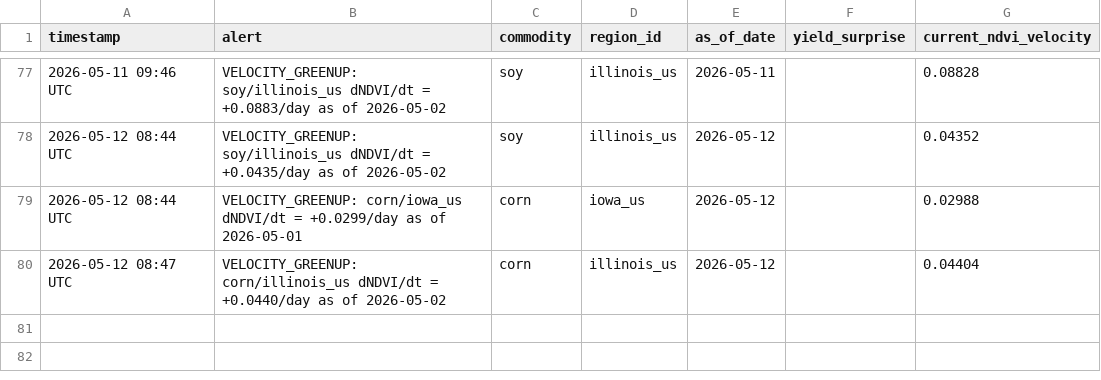
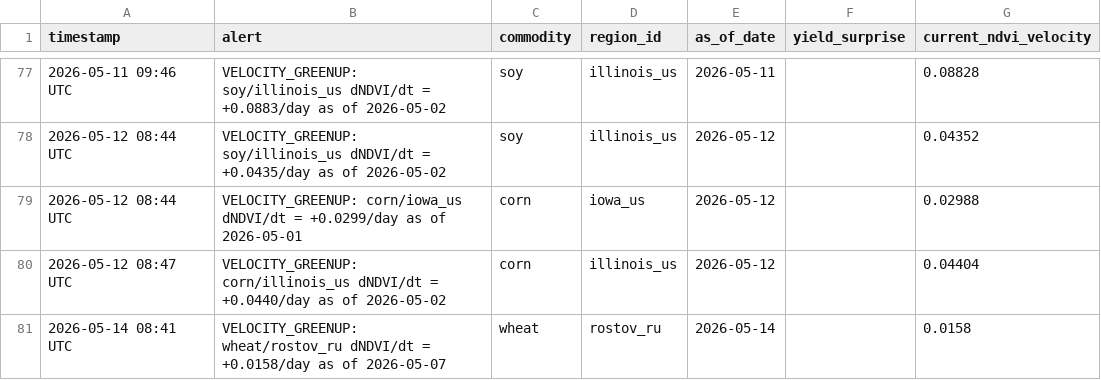
Before and after one commit to rmkenv/quantag, a CSV file: quantagri_live/quantagri_live_alerts.csv, drawn as a sheet; only a part is shown, gaps mark what is left out; the diff names each change by its address in the sheet, - before the commit and + after, or states it on an @@ line.

```diff
--- a/quantagri_live/quantagri_live_alerts.csv
+++ b/quantagri_live/quantagri_live_alerts.csv
+row 81: 2026-05-14 08:41 UTC | VELOCITY_GREENUP: wheat/rostov_ru dNDVI/dt = +0.0158/day as of 2026-05-07 | wheat | rostov_ru | 2026-05-14 |  | 0.0158
```
Also changed, not shown: quantagri_live/quantagri_live_results.csv, quantagri_live/quantagri_signal_scorecard.csv.
